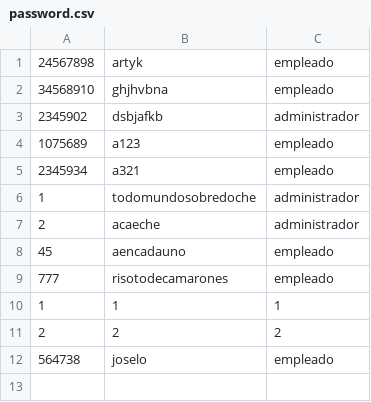
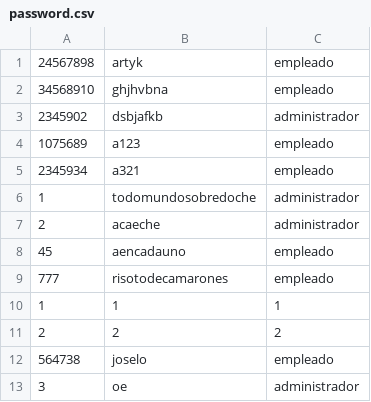
Before and after one commit to MenGonz/Practica_2_Estructuras, a CSV file: estructuras/password.csv, drawn as a sheet; the diff names each change by its address in the sheet, - before the commit and + after, or states it on an @@ line.

```diff
--- a/estructuras/password.csv
+++ b/estructuras/password.csv
+row 13: 3 | oe | administrador
```
Also changed, not shown: estructuras/empleados.csv, 5 other files.
